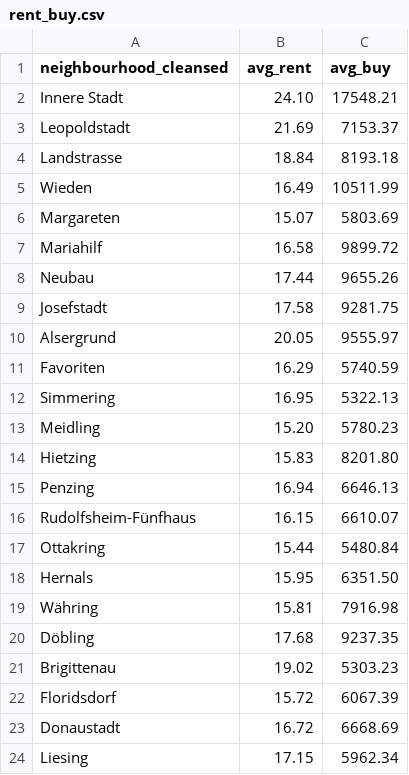
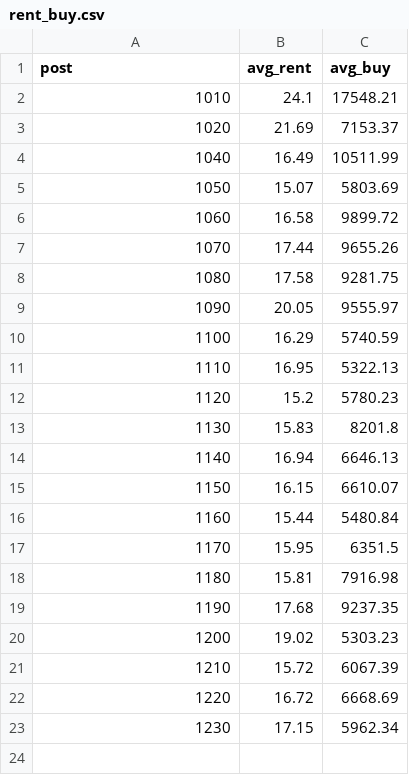
Before and after one commit to EderChri/DOPP, a CSV file: data/rent_buy.csv, drawn as a sheet.

Commit message:
Changes in rent_buy.csv     Changed district names to district postal codes
Changes in exploration_firststeps.pynb.ipynb
    Joining different data sets

```diff
--- a/data/rent_buy.csv
+++ b/data/rent_buy.csv
@@ -1,24 +1,23 @@
-neighbourhood_cleansed, avg_rent, avg_buy
-Innere Stadt, 24.10, 17548.21
-Leopoldstadt, 21.69, 7153.37
-Landstrasse, 18.84, 8193.18
-Wieden, 16.49, 10511.99
-Margareten, 15.07, 5803.69
-Mariahilf, 16.58, 9899.72
-Neubau, 17.44, 9655.26
-Josefstadt, 17.58, 9281.75
-Alsergrund, 20.05, 9555.97
-Favoriten, 16.29, 5740.59
-Simmering, 16.95, 5322.13
-Meidling, 15.20, 5780.23
-Hietzing, 15.83, 8201.80
-Penzing, 16.94, 6646.13
-Rudolfsheim-Fünfhaus, 16.15, 6610.07
-Ottakring, 15.44, 5480.84
-Hernals, 15.95, 6351.50
-Währing, 15.81, 7916.98
-Döbling, 17.68, 9237.35
-Brigittenau, 19.02, 5303.23
-Floridsdorf, 15.72, 6067.39
-Donaustadt, 16.72, 6668.69
-Liesing, 17.15, 5962.34
+post,avg_rent,avg_buy
+1010,24.1,17548.21
+1020,21.69,7153.37
+1040,16.49,10511.99
+1050,15.07,5803.69
+1060,16.58,9899.72
+1070,17.44,9655.26
+1080,17.58,9281.75
+1090,20.05,9555.97
+1100,16.29,5740.59
+1110,16.95,5322.13
+1120,15.2,5780.23
+1130,15.83,8201.8
+1140,16.94,6646.13
+1150,16.15,6610.07
+1160,15.44,5480.84
+1170,15.95,6351.5
+1180,15.81,7916.98
+1190,17.68,9237.35
+1200,19.02,5303.23
+1210,15.72,6067.39
+1220,16.72,6668.69
+1230,17.15,5962.34
```
Also changed, not shown: 1 other file.
